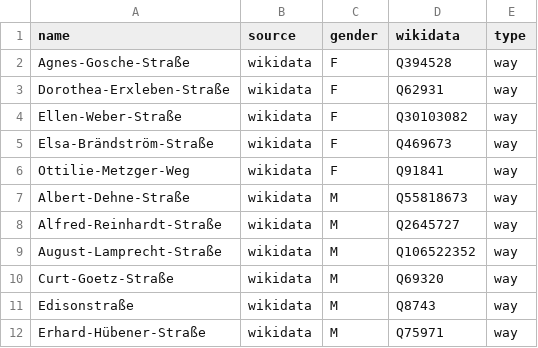
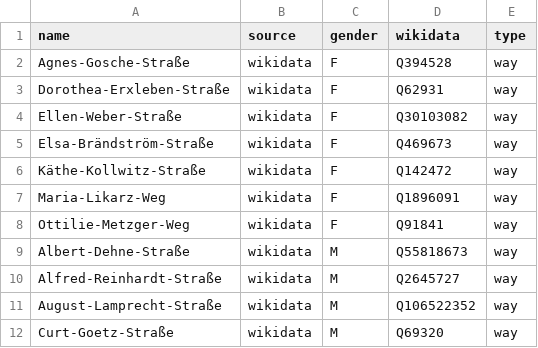
Before and after one commit to EqualStreetNames/equalstreetnames-halle-saale, a CSV file: data/gender.csv, drawn as a sheet; only a part is shown; the shorter side is filled out with more unchanged rows; the diff covers the shown part only.

```diff
--- a/data/gender.csv
+++ b/data/gender.csv
@@ -5,2 +5,4 @@ Ellen-Weber-Straße,wikidata,F,Q30103082,way
 Elsa-Brändström-Straße,wikidata,F,Q469673,way
+Käthe-Kollwitz-Straße,wikidata,F,Q142472,way
+Maria-Likarz-Weg,wikidata,F,Q1896091,way
 Ottilie-Metzger-Weg,wikidata,F,Q91841,way
```
Also changed, not shown: 24 added rows elsewhere in this file, data/other.csv, 3 other files.
